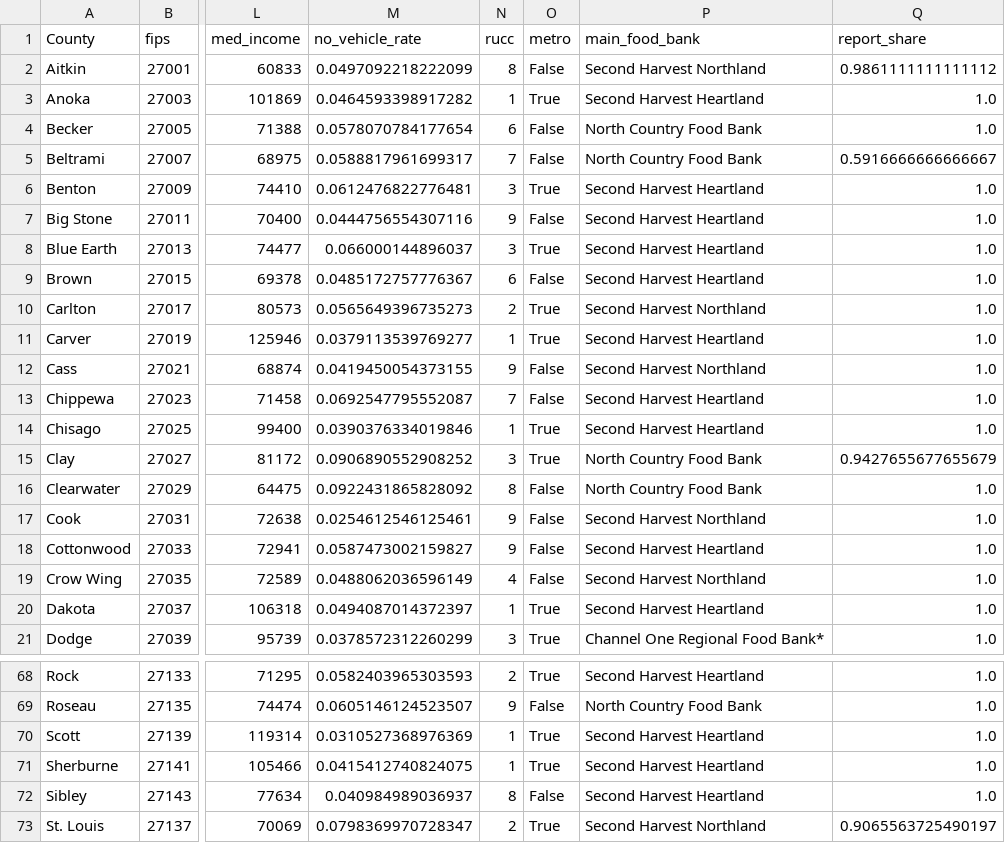
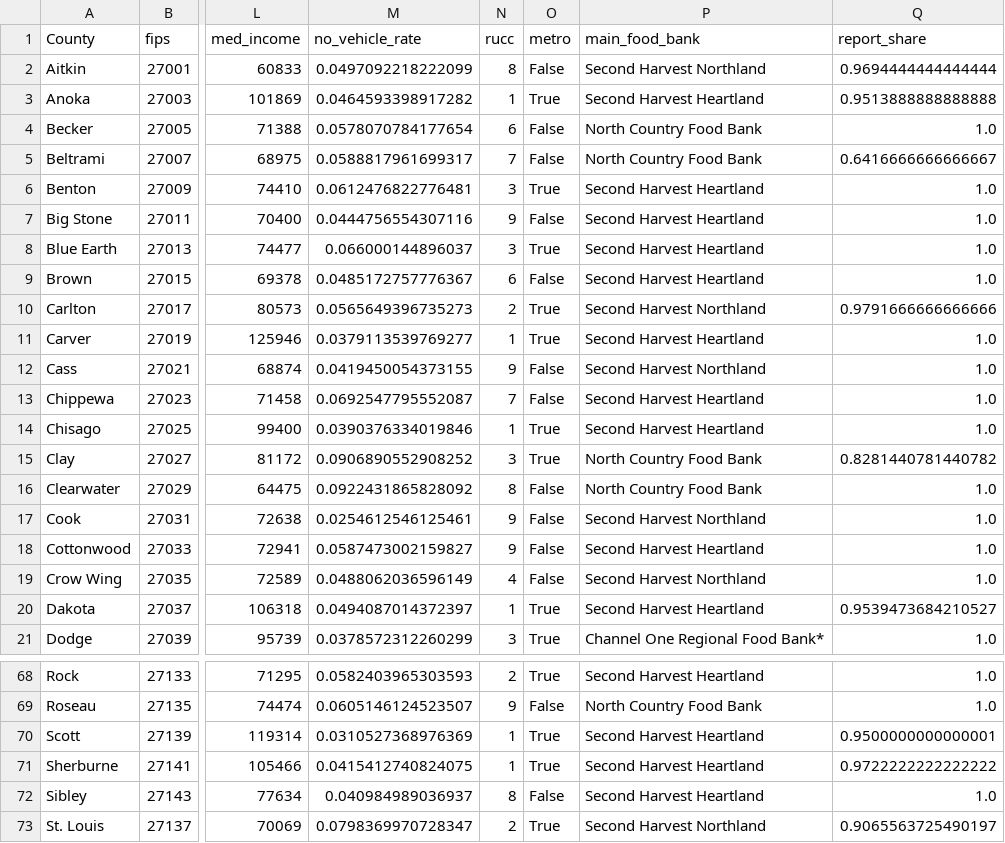
Before and after one commit to Hajar0Ahmed/MinneMUDAC2026Outliers, a CSV file: data/processed/county_table_2024.csv, drawn as a sheet; only a part is shown, gaps mark what is left out; the diff covers the shown part only; the diff names each change by its address in the sheet, - before the commit and + after, or states it on an @@ line.

```diff
--- a/data/processed/county_table_2024.csv
+++ b/data/processed/county_table_2024.csv
-Q2 (report_share): 0.9861111111111112
+Q2 (report_share): 0.9694444444444444
-Q3 (report_share): 1.0
+Q3 (report_share): 0.9513888888888888
-Q5 (report_share): 0.5916666666666667
+Q5 (report_share): 0.6416666666666667
-Q10 (report_share): 1.0
+Q10 (report_share): 0.9791666666666666
-Q15 (report_share): 0.9427655677655679
+Q15 (report_share): 0.8281440781440782
-Q20 (report_share): 1.0
+Q20 (report_share): 0.9539473684210527
-Q70 (report_share): 1.0
+Q70 (report_share): 0.9500000000000001
-Q71 (report_share): 1.0
+Q71 (report_share): 0.9722222222222222
```
Also changed, not shown: 8 edited cells elsewhere in this file, 1 other file.
